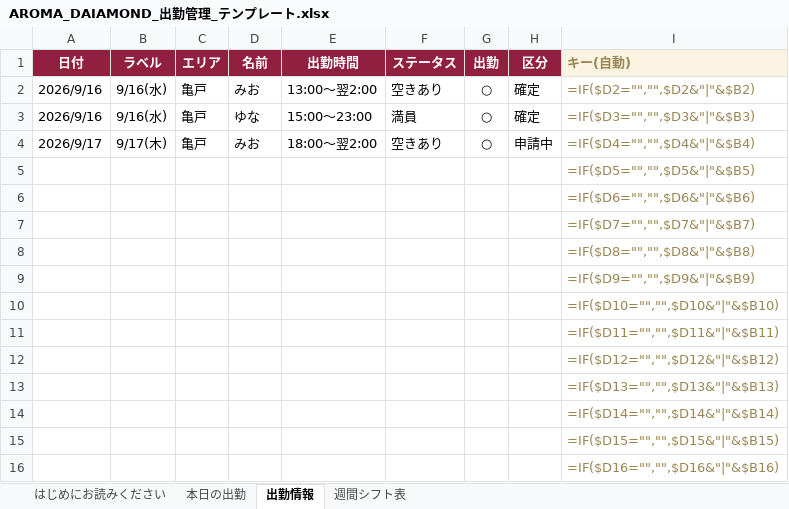
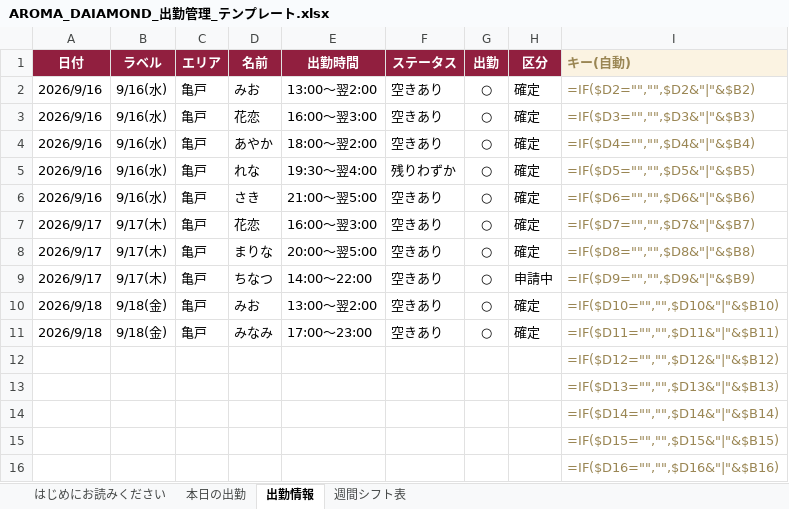
Before and after one commit to naoxxx0320-del/-, an Excel workbook: docs/AROMA_DAIAMOND_出勤管理_テンプレート.xlsx, sheet 出勤情報, drawn as a sheet; only a part is shown; values as stored, in another font and other column widths than the file's, no borders; formulas without a stored value are shown as written; removed rows and columns are numbered as before the commit, all else as after; the diff names each change by its address in the sheet, - before the commit and + after, or states it on an @@ line.

```diff
--- a/docs/AROMA_DAIAMOND_出勤管理_テンプレート.xlsx (sheet 出勤情報)
+++ b/docs/AROMA_DAIAMOND_出勤管理_テンプレート.xlsx (sheet 出勤情報)
-D3 (名前): ゆな
+D3 (名前): 花恋
-E3 (出勤時間): 15:00〜23:00
+E3 (出勤時間): 16:00〜翌3:00
-F3 (ステータス): 満員
+F3 (ステータス): 空きあり
+row 4: 2026/9/16 | 9/16(水) | 亀戸 | あやか | 18:00〜翌2:00 | 空きあり | ○ | 確定 | =IF($D4="","",$D4&"|"&$B4)
+row 5: 2026/9/16 | 9/16(水) | 亀戸 | れな | 19:30〜翌4:00 | 残りわずか | ○ | 確定 | =IF($D5="","",$D5&"|"&$B5)
+row 6: 2026/9/16 | 9/16(水) | 亀戸 | さき | 21:00〜翌5:00 | 空きあり | ○ | 確定 | =IF($D6="","",$D6&"|"&$B6)
+row 7: 2026/9/17 | 9/17(木) | 亀戸 | 花恋 | 16:00〜翌3:00 | 空きあり | ○ | 確定 | =IF($D7="","",$D7&"|"&$B7)
+row 8: 2026/9/17 | 9/17(木) | 亀戸 | まりな | 20:00〜翌5:00 | 空きあり | ○ | 確定 | =IF($D8="","",$D8&"|"&$B8)
-D9 (名前): みお
+D9 (名前): ちなつ
-E9 (出勤時間): 18:00〜翌2:00
+E9 (出勤時間): 14:00〜22:00
-I9 (キー(自動)): =IF($D4="","",$D4&"|"&$B4)
+I9 (キー(自動)): =IF($D9="","",$D9&"|"&$B9)
-row 5:  |  |  |  |  |  |  |  | =IF($D5="","",$D5&"|"&$B5)
-row 6:  |  |  |  |  |  |  |  | =IF($D6="","",$D6&"|"&$B6)
-row 7:  |  |  |  |  |  |  |  | =IF($D7="","",$D7&"|"&$B7)
-row 8:  |  |  |  |  |  |  |  | =IF($D8="","",$D8&"|"&$B8)
-row 9:  |  |  |  |  |  |  |  | =IF($D9="","",$D9&"|"&$B9)
-row 10:  |  |  |  |  |  |  |  | =IF($D10="","",$D10&"|"&$B10)
-row 11:  |  |  |  |  |  |  |  | =IF($D11="","",$D11&"|"&$B11)
+row 10: 2026/9/18 | 9/18(金) | 亀戸 | みお | 13:00〜翌2:00 | 空きあり | ○ | 確定 | =IF($D10="","",$D10&"|"&$B10)
+row 11: 2026/9/18 | 9/18(金) | 亀戸 | みなみ | 17:00〜23:00 | 空きあり | ○ | 確定 | =IF($D11="","",$D11&"|"&$B11)
```
Also changed, not shown: sheet 本日の出勤, 4 other files.
